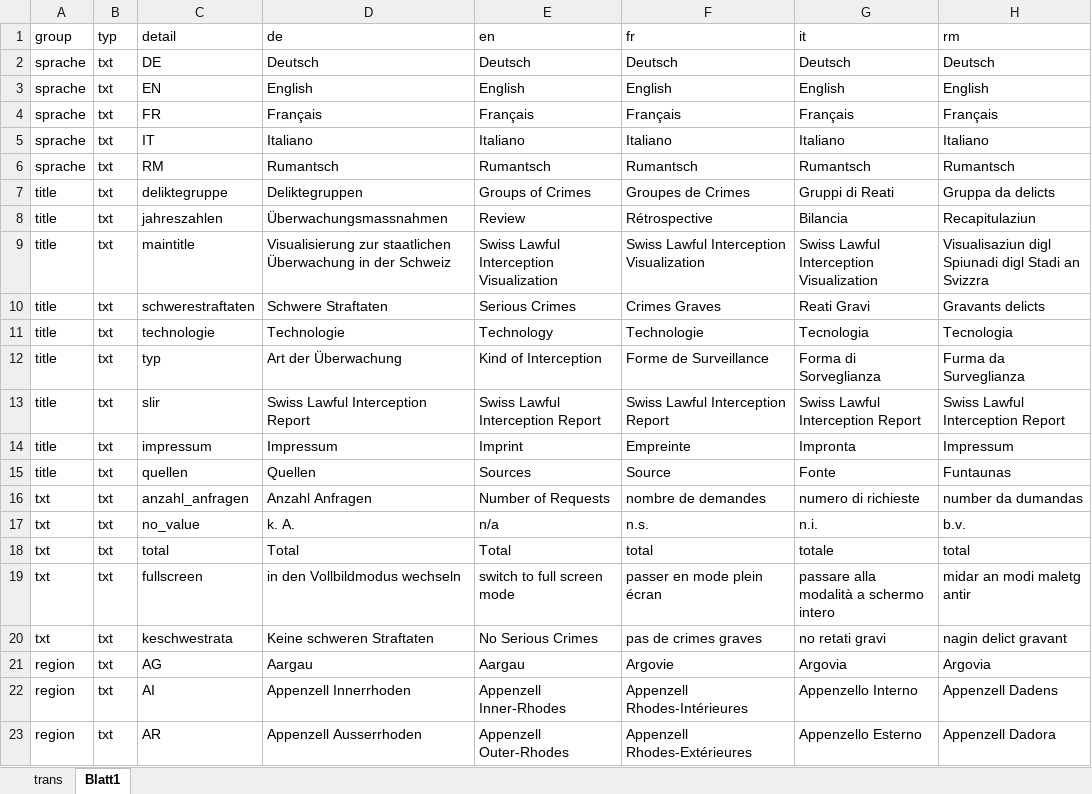
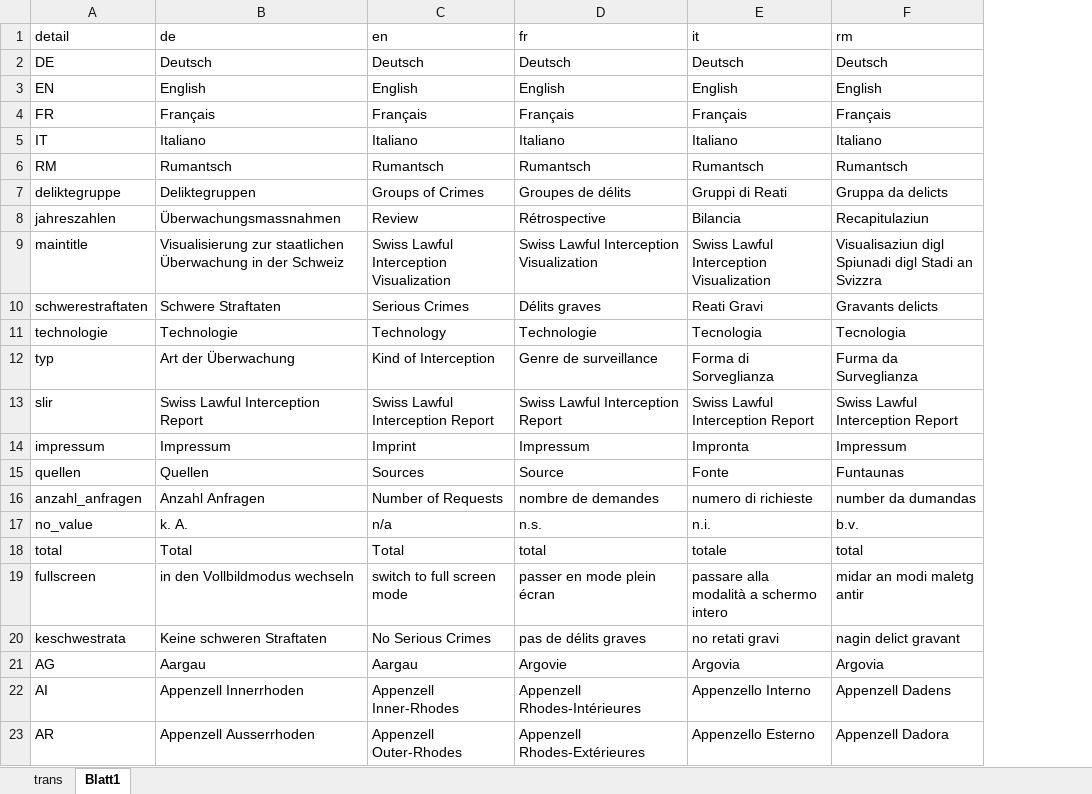
Before and after one commit to ideadapt/swiss-lawful-interception-visualization, an Excel workbook: _specs/slirv_translations.xlsx, sheet Blatt1, drawn as a sheet; only a part is shown; values as stored, in another font and other column widths than the file's, no borders; removed rows and columns are numbered as before the commit, all else as after; the diff covers the shown part only; the diff names each change by its address in the sheet, - before the commit and + after, or states it on an @@ line.

```diff
--- a/_specs/slirv_translations.xlsx (sheet Blatt1)
+++ b/_specs/slirv_translations.xlsx (sheet Blatt1)
-column A (group), rows 2-23: sprache | sprache | sprache | sprache | sprache | title | title | title | title | title | title | title | title | title | txt | txt | txt | txt | txt | region | region | region
-column B (typ), rows 2-23: all txt
-D7 (fr): Groupes de Crimes
+D7 (fr): Groupes de délits
-D10 (fr): Crimes Graves
+D10 (fr): Délits graves
-D12 (fr): Forme de Surveillance
+D12 (fr): Genre de surveillance
-D14 (fr): Empreinte
+D14 (fr): Impressum
-D20 (fr): pas de crimes graves
+D20 (fr): pas de délits graves
```
Also changed, not shown: 1 removed row and 33 edited cells elsewhere in this sheet, sheet trans, hidden cells, 2 other files.
